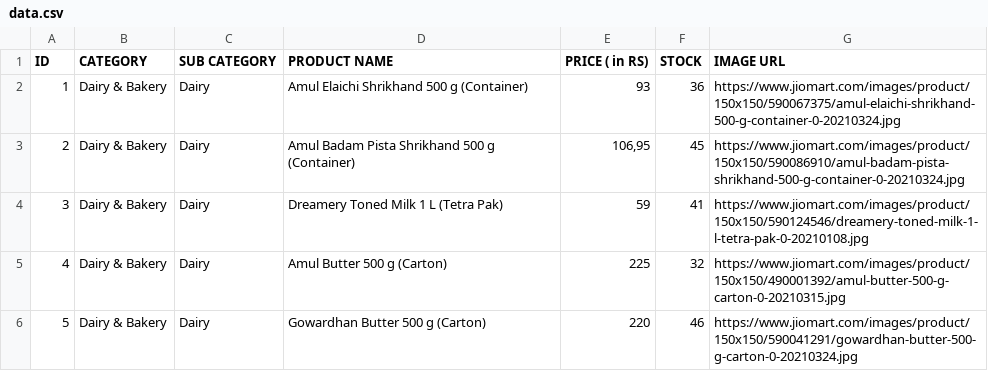
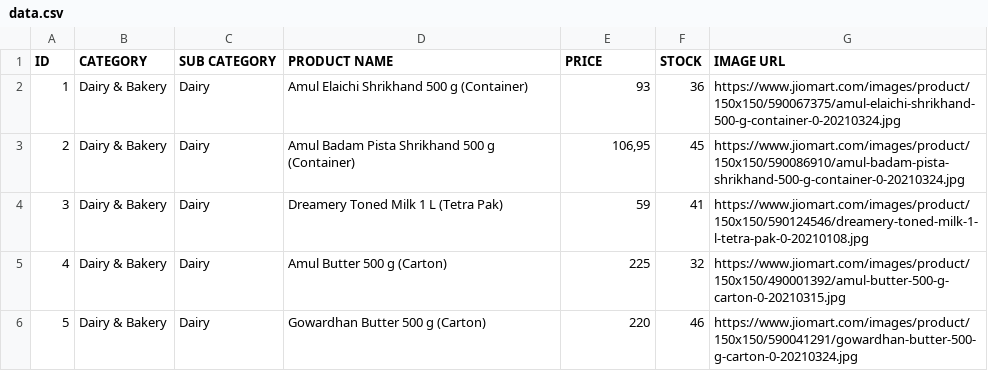
Before and after one commit to waguilars/minimarket-classifier, a CSV file: data.csv, drawn as a sheet; only a part is shown.

Commit message:
home page and products by category and sub category

```diff
--- a/data.csv
+++ b/data.csv
@@ -1,2 +1,2 @@
-ID;CATEGORY;SUB CATEGORY;PRODUCT NAME;PRICE ( in RS);STOCK;IMAGE URL
+ID;CATEGORY;SUB CATEGORY;PRODUCT NAME;PRICE;STOCK;IMAGE URL
 1;Dairy & Bakery;Dairy;Amul Elaichi Shrikhand 500 g (Container);93;36;https://www.jiomart.com/images/product/150x150/590067375/amul-elaichi-shrikhand-500-g-container-0-20210324.jpg
```
Also changed, not shown: 17 other files.
